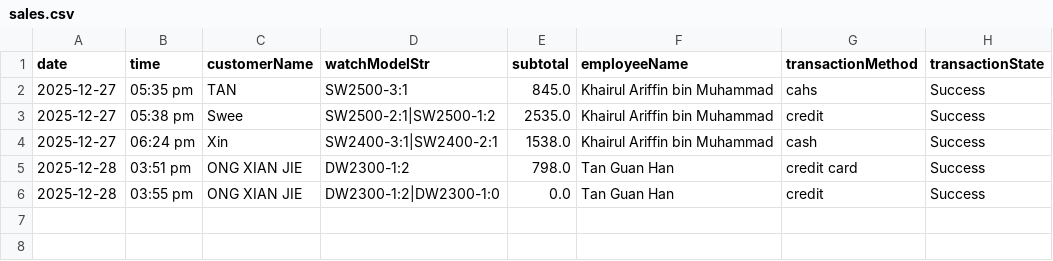
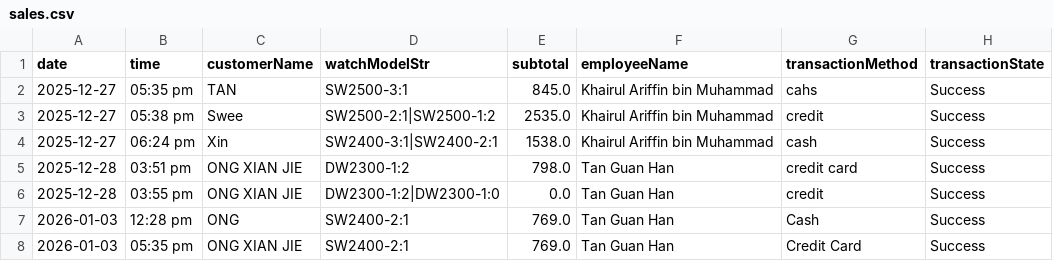
Before and after one commit to sweexin25/FOP-Assignment, a CSV file: sales.csv, drawn as a sheet; the diff names each change by its address in the sheet, - before the commit and + after, or states it on an @@ line.

```diff
--- a/sales.csv
+++ b/sales.csv
+row 7: 2026-01-03 | 12:28 pm | ONG | SW2400-2:1 | 769.0 | Tan Guan Han | Cash | Success
+row 8: 2026-01-03 | 05:35 pm | ONG XIAN JIE | SW2400-2:1 | 769.0 | Tan Guan Han | Credit Card | Success
```
Also changed, not shown: attendance.csv, model.csv, 4 other files.
